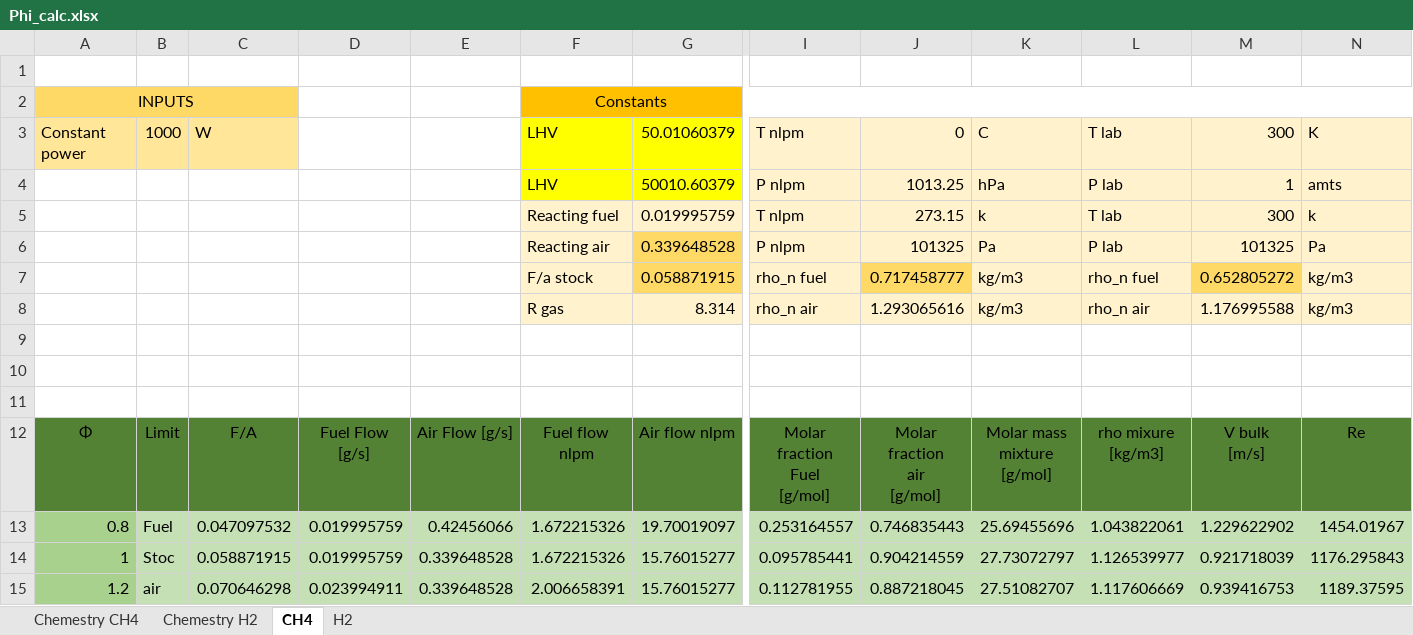
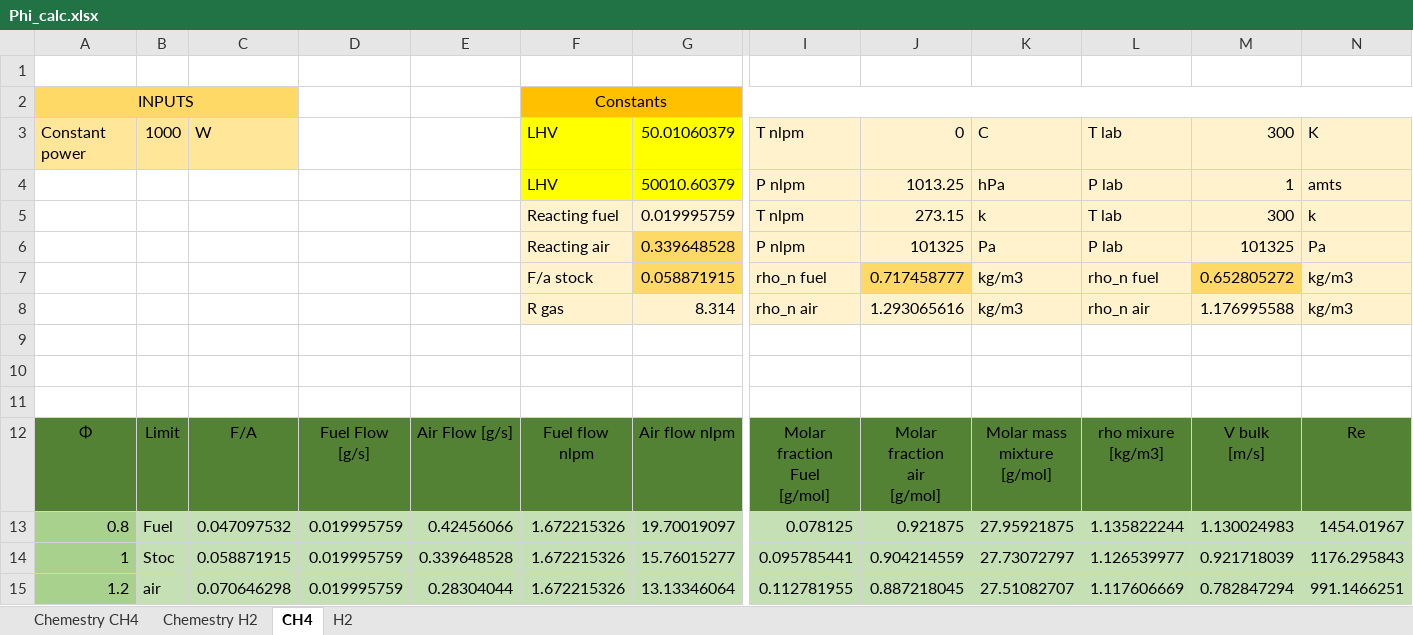
Before and after one commit to diogocravocosta/AE4262-Assignment, an Excel workbook: Experimental/question 1/Phi_calc.xlsx, sheet CH4, drawn as a sheet; only a part is shown, gaps mark what is left out; values as stored, in another font and other column widths than the file's, no borders; the diff names each change by its address in the sheet, - before the commit and + after, or states it on an @@ line.

```diff
--- a/Experimental/question 1/Phi_calc.xlsx (sheet CH4)
+++ b/Experimental/question 1/Phi_calc.xlsx (sheet CH4)
-I13: 0.253164557
+I13: 0.078125
-J13: 0.746835443
+J13: 0.921875
-K13: 25.69455696
+K13: 27.95921875
-L13: 1.043822061
+L13: 1.135822244
-M13: 1.229622902
+M13: 1.130024983
-D15: 0.023994911
+D15: 0.019995759
-E15: 0.339648528
+E15: 0.28304044
-F15: 2.006658391
+F15: 1.672215326
-G15: 15.76015277
+G15: 13.13346064
-M15: 0.939416753
+M15: 0.782847294
-N15: 1189.37595
+N15: 991.1466251
```
Also changed, not shown: sheet H2, formulas that keep their value, 54 other files.
